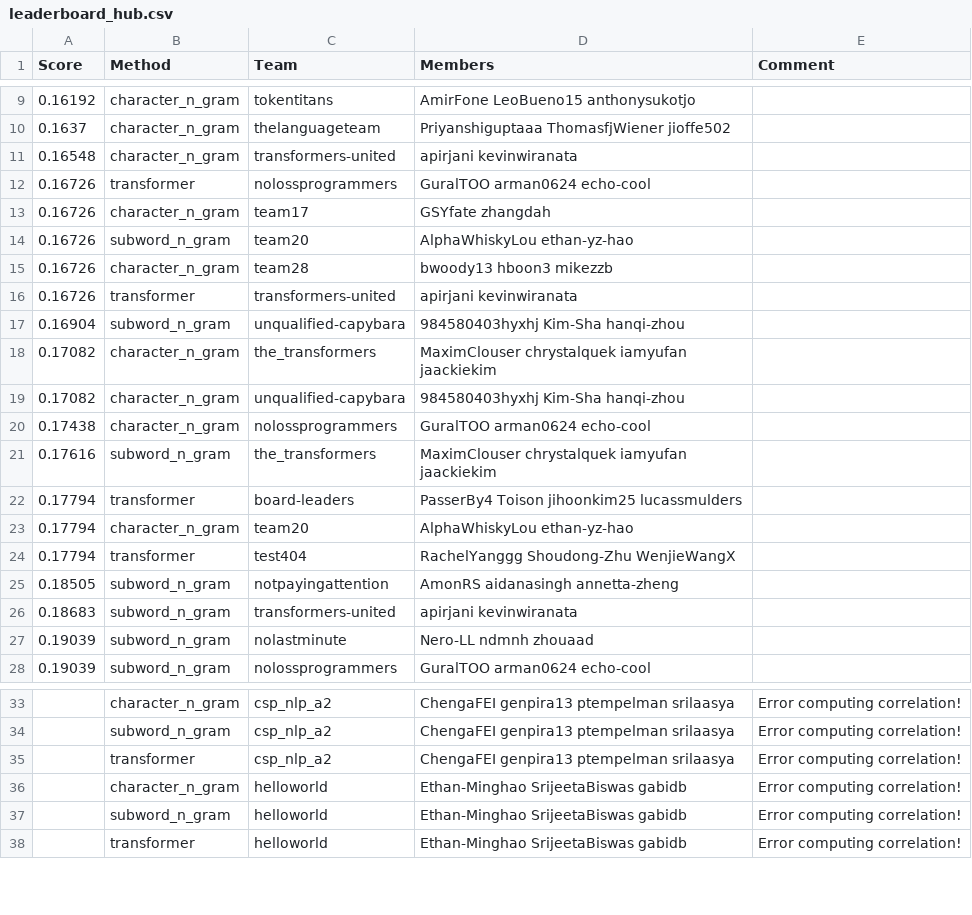
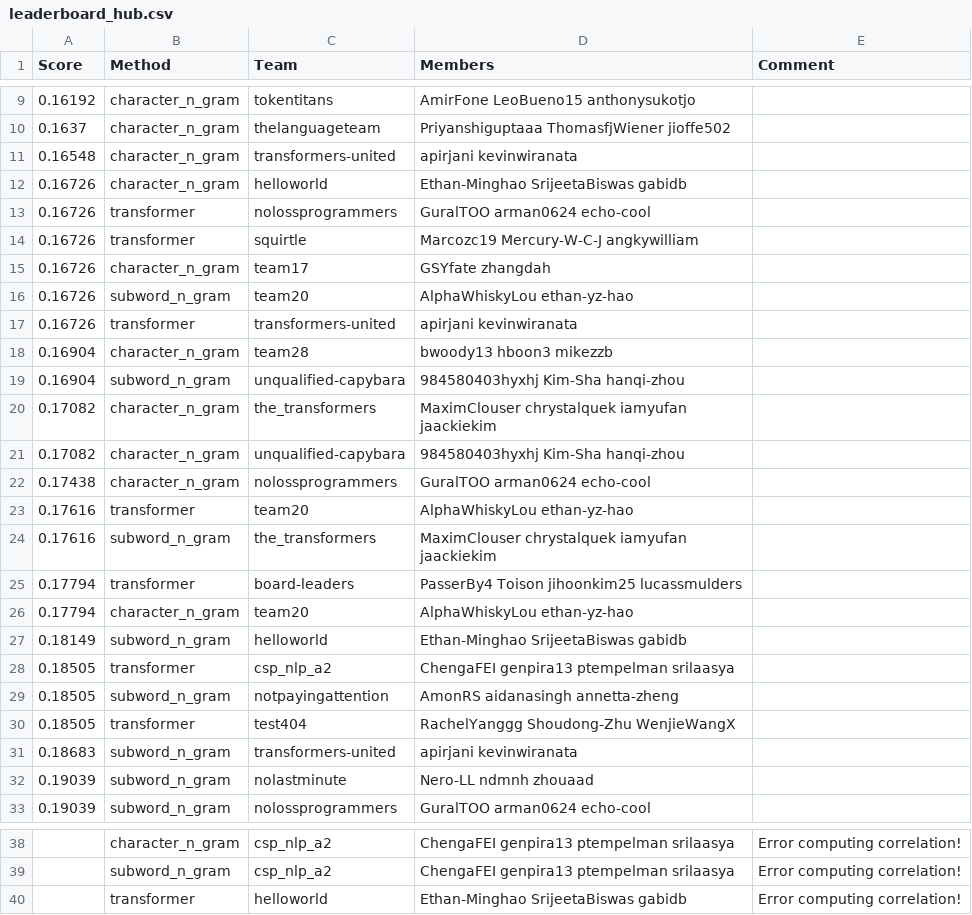
Before and after one commit to cornell-cs5740-sp24/leaderboards, a CSV file: a2/leaderboard_hub.csv, drawn as a sheet; only a part is shown, gaps mark what is left out; the diff covers the shown part only.

Commit message:
Leaderboard Update (revised test set)

```diff
--- a/a2/leaderboard_hub.csv
+++ b/a2/leaderboard_hub.csv
@@ -11,7 +11,9 @@ Score,Method,Team,Members,Comment
 0.16548,character_n_gram,transformers-united,apirjani kevinwiranata,
+0.16726,character_n_gram,helloworld,Ethan-Minghao SrijeetaBiswas gabidb,
 0.16726,transformer,nolossprogrammers,GuralTOO arman0624 echo-cool,
+0.16726,transformer,squirtle,Marcozc19 Mercury-W-C-J angkywilliam,
 0.16726,character_n_gram,team17,GSYfate zhangdah,
 0.16726,subword_n_gram,team20,AlphaWhiskyLou ethan-yz-hao,
-0.16726,character_n_gram,team28,bwoody13 hboon3 mikezzb,
 0.16726,transformer,transformers-united,apirjani kevinwiranata,
+0.16904,character_n_gram,team28,bwoody13 hboon3 mikezzb,
 0.16904,subword_n_gram,unqualified-capybara,984580403hyxhj Kim-Sha hanqi-zhou,
@@ -20,2 +22,3 @@ Score,Method,Team,Members,Comment
 0.17438,character_n_gram,nolossprogrammers,GuralTOO arman0624 echo-cool,
+0.17616,transformer,team20,AlphaWhiskyLou ethan-yz-hao,
 0.17616,subword_n_gram,the_transformers,MaximClouser chrystalquek iamyufan jaackiekim,
@@ -23,4 +26,6 @@ Score,Method,Team,Members,Comment
 0.17794,character_n_gram,team20,AlphaWhiskyLou ethan-yz-hao,
-0.17794,transformer,test404,RachelYanggg Shoudong-Zhu WenjieWangX,
+0.18149,subword_n_gram,helloworld,Ethan-Minghao SrijeetaBiswas gabidb,
+0.18505,transformer,csp_nlp_a2,ChengaFEI genpira13 ptempelman srilaasya,
 0.18505,subword_n_gram,notpayingattention,AmonRS aidanasingh annetta-zheng,
+0.18505,transformer,test404,RachelYanggg Shoudong-Zhu WenjieWangX,
 0.18683,subword_n_gram,transformers-united,apirjani kevinwiranata,
@@ -34,5 +39,2 @@ Score,Method,Team,Members,Comment
 ,subword_n_gram,csp_nlp_a2,ChengaFEI genpira13 ptempelman srilaasya,Error computing correlation!
-,transformer,csp_nlp_a2,ChengaFEI genpira13 ptempelman srilaasya,Error computing correlation!
-,character_n_gram,helloworld,Ethan-Minghao SrijeetaBiswas gabidb,Error computing correlation!
-,subword_n_gram,helloworld,Ethan-Minghao SrijeetaBiswas gabidb,Error computing correlation!
 ,transformer,helloworld,Ethan-Minghao SrijeetaBiswas gabidb,Error computing correlation!
```
Also changed, not shown: 1 added row and 3 removed rows elsewhere in this file.
